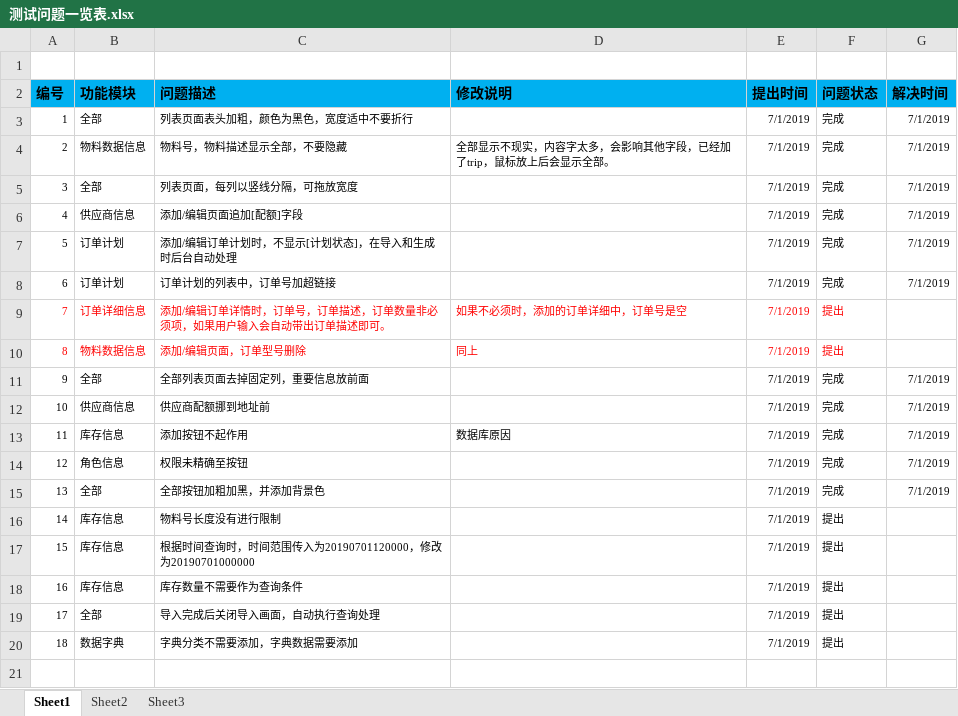
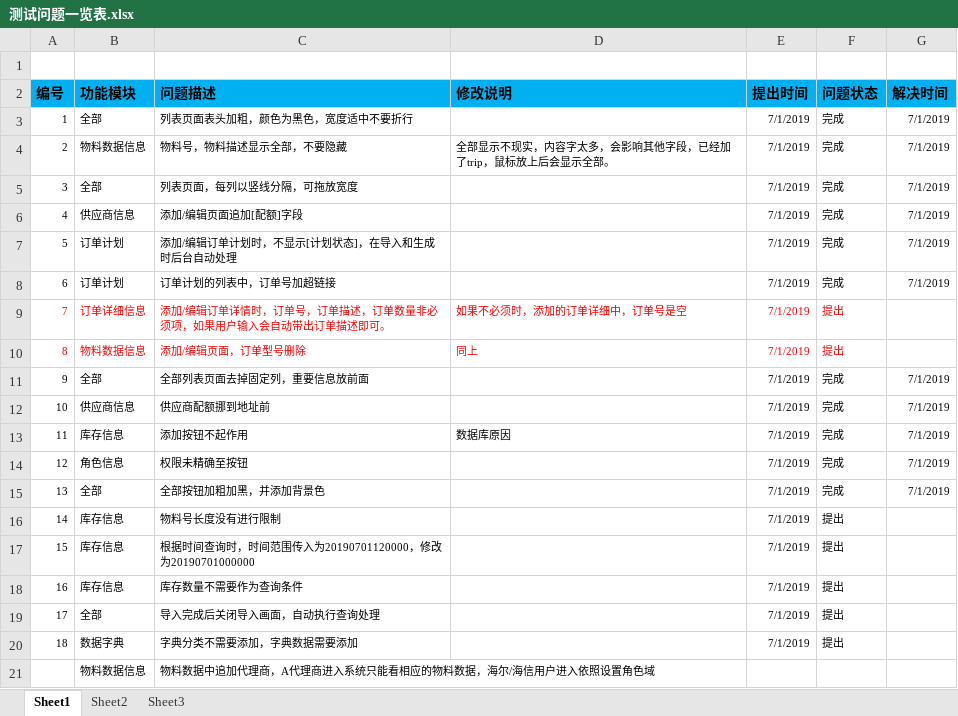
Before and after one commit to sessionTac/SelfProject, an Excel workbook: document/osbulkparts/note/测试问题一览表.xlsx, sheet Sheet1, drawn as a sheet; values as stored, in another font and other column widths than the file's, no borders; the diff names each change by its address in the sheet, - before the commit and + after, or states it on an @@ line.

```diff
--- a/document/osbulkparts/note/测试问题一览表.xlsx (sheet Sheet1)
+++ b/document/osbulkparts/note/测试问题一览表.xlsx (sheet Sheet1)
+row 21:  | 物料数据信息 | 物料数据中追加代理商，A代理商进入系统只能看相应的物料数据，海尔/海信用户进入依照设置角色域
```
Also changed, not shown: document/osbulkparts/importTemp/订单计划导入模板.xlsx, 18 other files.
